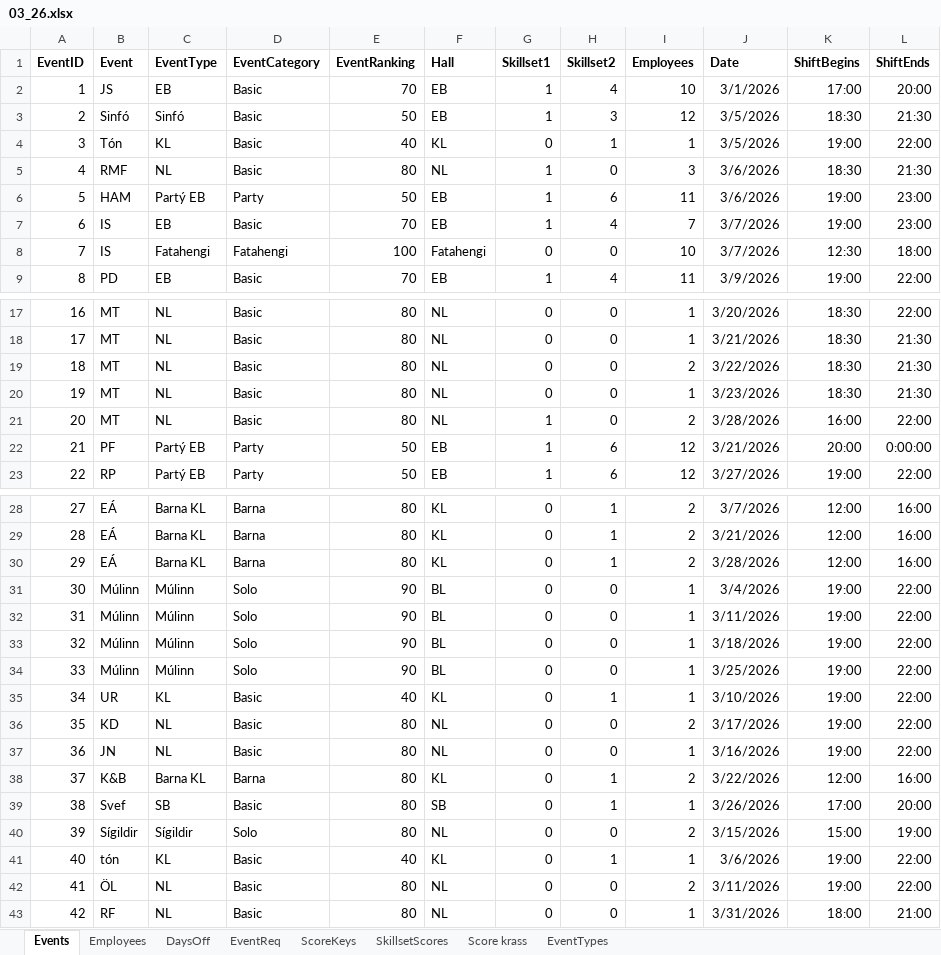
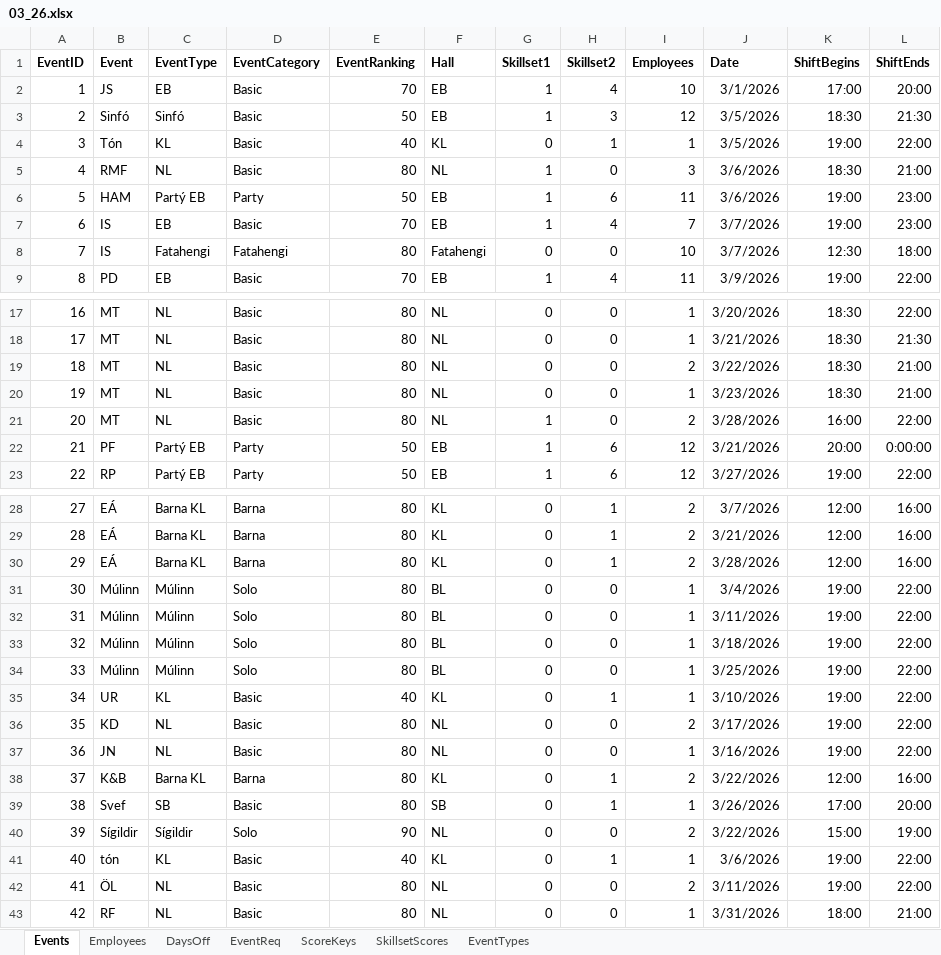
Before and after one commit to siljag23/Verkfraedi_X, an Excel workbook: Data/03_26.xlsx, sheet Events, drawn as a sheet; only a part is shown, gaps mark what is left out; values as stored, in another font and other column widths than the file's, no borders; the diff names each change by its address in the sheet, - before the commit and + after, or states it on an @@ line.

```diff
--- a/Data/03_26.xlsx (sheet Events)
+++ b/Data/03_26.xlsx (sheet Events)
-sheet tab: Score krass
-L5 (ShiftEnds): 21:30
+L5 (ShiftEnds): 21:00
-E8 (EventRanking): 100
+E8 (EventRanking): 80
-L19:L20 (ShiftEnds): 21:30
+L19:L20 (ShiftEnds): 21:00
-E31:E34 (EventRanking): 90
+E31:E34 (EventRanking): 80
-E40 (EventRanking): 80
+E40 (EventRanking): 90
-J40 (Date): 3/15/2026
+J40 (Date): 3/22/2026
```
Also changed, not shown: sheet EventTypes, sheet EventReq.
